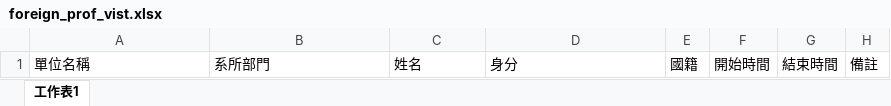
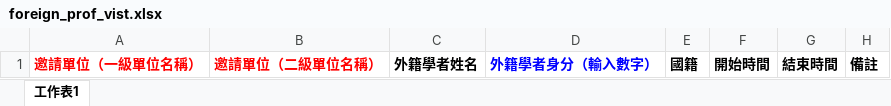
Before and after one commit to WeiAnAn/ciae_inquire, an Excel workbook: public/Excel_example/prof/foreign_prof_vist.xlsx, sheet 工作表1, drawn as a sheet; values as stored, in another font and other column widths than the file's, no borders; the diff names each change by its address in the sheet, - before the commit and + after, or states it on an @@ line.

Commit message:
prof upload excel

```diff
--- a/public/Excel_example/prof/foreign_prof_vist.xlsx (sheet 工作表1)
+++ b/public/Excel_example/prof/foreign_prof_vist.xlsx (sheet 工作表1)
-A1: 單位名稱
+A1: 邀請單位（一級單位名稱）
-A1:H1 bold: off
+A1:H1 bold: on
-A1:B1 text colour: black
+A1:B1 text colour: #FF0000
-B1: 系所部門
+B1: 邀請單位（二級單位名稱）
-C1: 姓名
+C1: 外籍學者姓名
-D1: 身分
+D1: 外籍學者身分（輸入數字）
-D1 text colour: black
+D1 text colour: #0000FF
```
Also changed, not shown: public/Excel_example/prof/prof_attend_conference.xlsx, public/Excel_example/prof/prof_exchange.xlsx, 7 other files.
